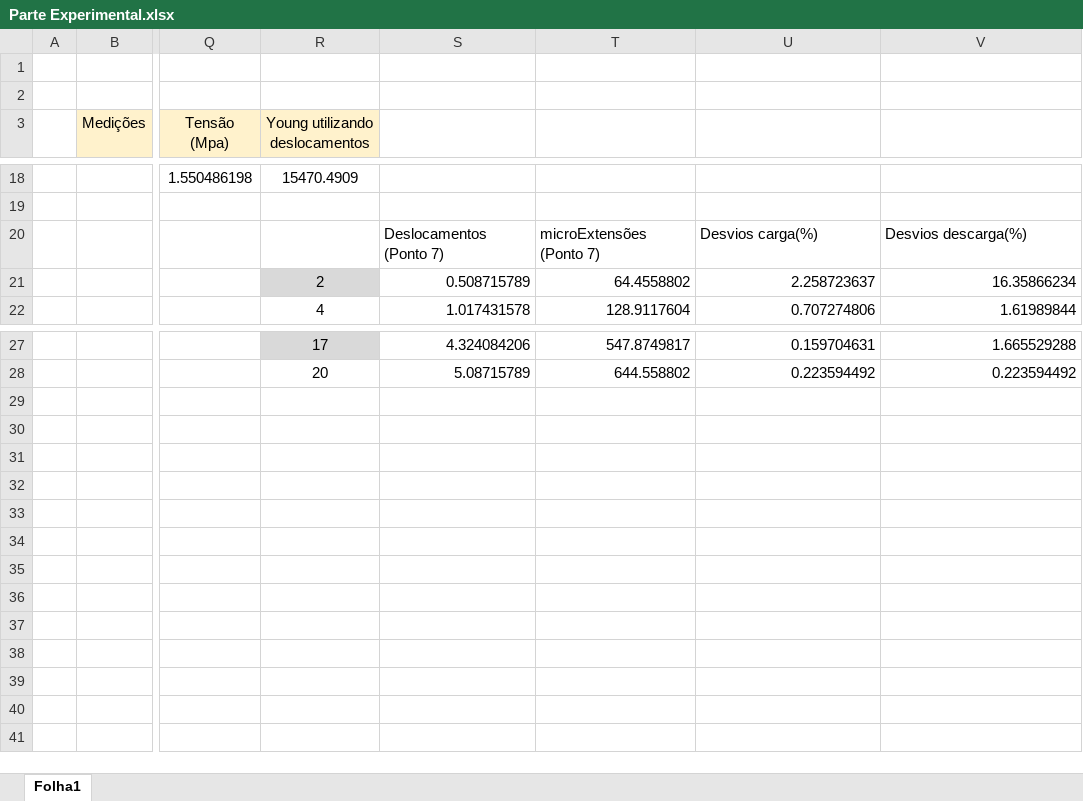
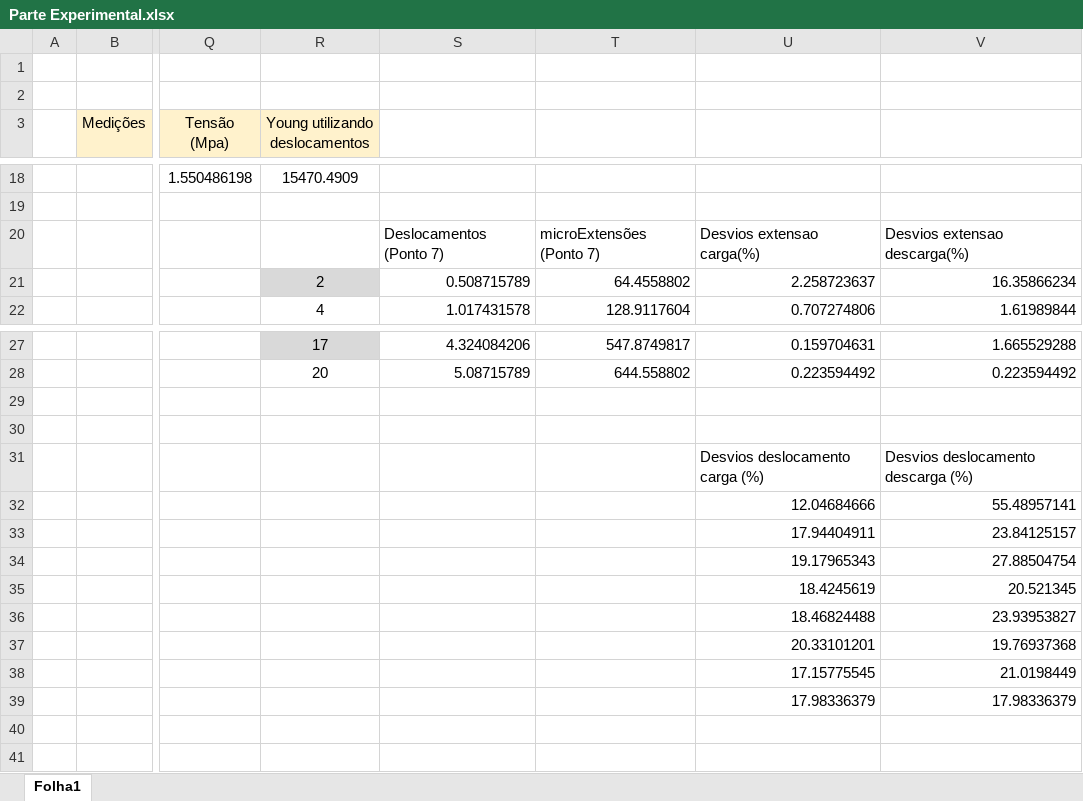
Before and after one commit to Francisco-24/MCL, an Excel workbook: Parte Experimental.xlsx, sheet Folha1, drawn as a sheet; only a part is shown, gaps mark what is left out; values as stored, in another font and other column widths than the file's, no borders; charts and pictures and table styles not drawn; rows hold the shown columns only; the diff names each change by its address in the sheet, - before the commit and + after, or states it on an @@ line.

Commit message:
desvios deslocamentos

```diff
--- a/Parte Experimental.xlsx (sheet Folha1)
+++ b/Parte Experimental.xlsx (sheet Folha1)
-U20: Desvios carga(%)
+U20: Desvios extensao carga(%)
-V20: Desvios descarga(%)
+V20: Desvios extensao descarga(%)
-row 31: (empty)
+row 31:  |  |  |  |  |  | Desvios deslocamento carga (%) | Desvios deslocamento descarga (%)
-row 32: (empty)
+row 32:  |  |  |  |  |  | 12.04684666 | 55.48957141
-row 33: (empty)
+row 33:  |  |  |  |  |  | 17.94404911 | 23.84125157
-row 34: (empty)
+row 34:  |  |  |  |  |  | 19.17965343 | 27.88504754
-row 35: (empty)
+row 35:  |  |  |  |  |  | 18.4245619 | 20.521345
-row 36: (empty)
+row 36:  |  |  |  |  |  | 18.46824488 | 23.93953827
-row 37: (empty)
+row 37:  |  |  |  |  |  | 20.33101201 | 19.76937368
-U38: (empty)
+U38: 17.15775545
-V38: (empty)
+V38: 21.0198449
-U39: (empty)
+U39: 17.98336379
-V39: (empty)
+V39: 17.98336379
```
